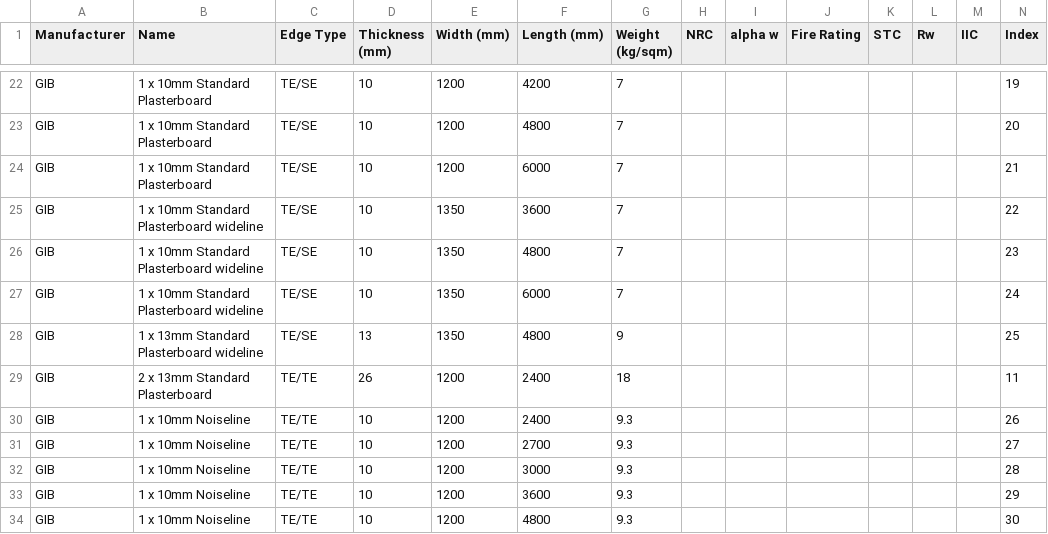
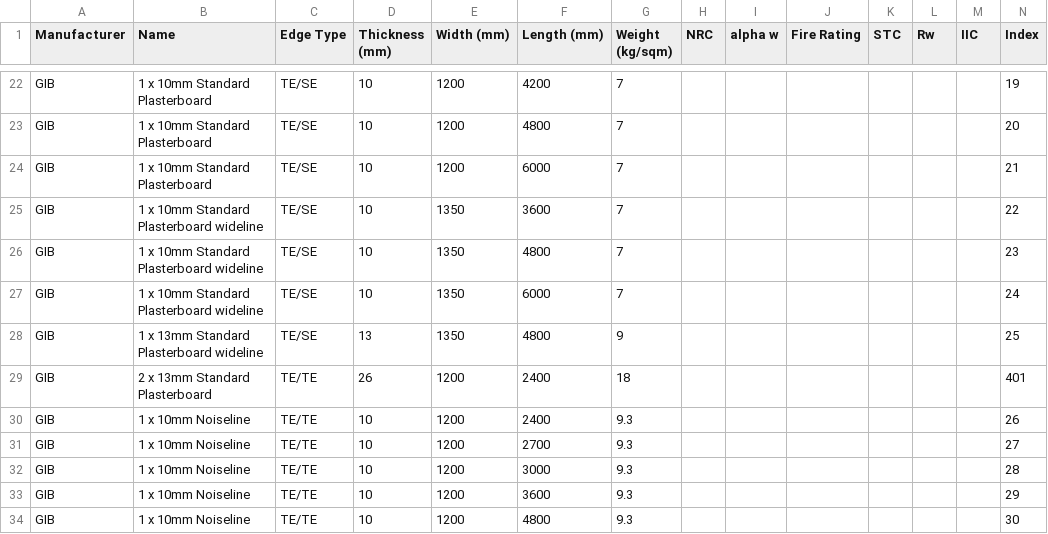
Before and after one commit to Constratum/product-data, a CSV file: product_data/data/Linings.csv, drawn as a sheet; only a part is shown, gaps mark what is left out.

Commit message:
Update Linings.csv

```diff
--- a/product_data/data/Linings.csv
+++ b/product_data/data/Linings.csv
@@ -28,3 +28,3 @@ GIB,1 x 10mm Standard Plasterboard wideline,TE/SE,10,1350,6000,7,,,,,,,24
 GIB,1 x 13mm Standard Plasterboard wideline,TE/SE,13,1350,4800,9,,,,,,,25
-GIB,2 x 13mm Standard Plasterboard,TE/TE,26,1200,2400,18,,,,,,,11
+GIB,2 x 13mm Standard Plasterboard,TE/TE,26,1200,2400,18,,,,,,,401
 GIB,1 x 10mm Noiseline,TE/TE,10,1200,2400,9.3,,,,,,,26
```
